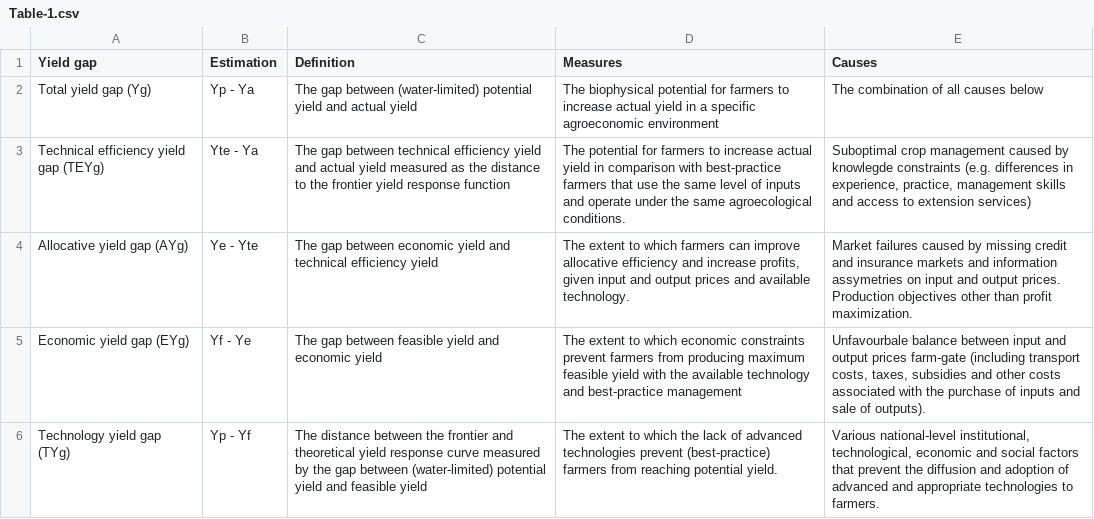
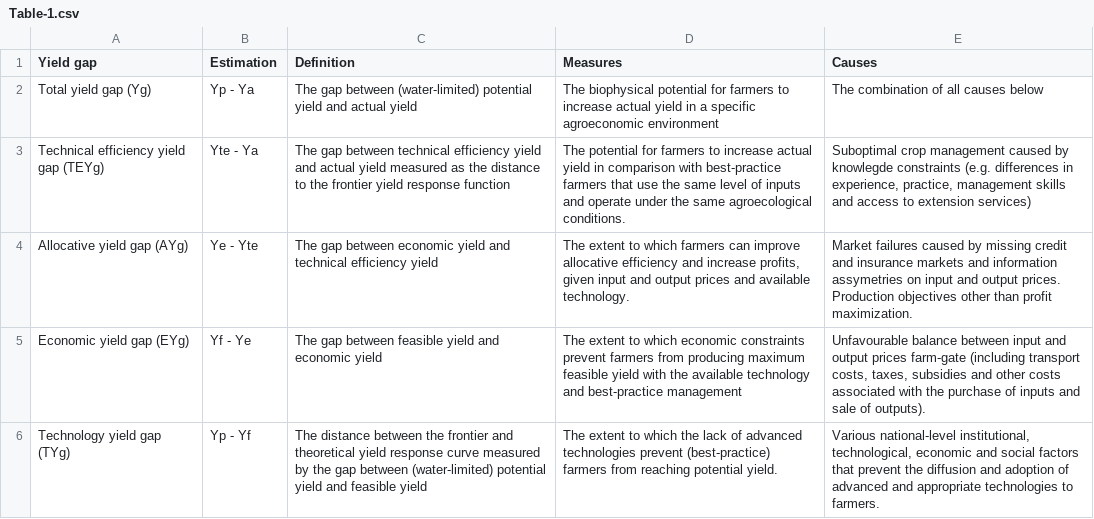
Before and after one commit to tom13878/NGAYG, a CSV file: FigTabMap/Table-1.csv, drawn as a sheet.

Commit message:
Corrected spelling mistake in table

```diff
--- a/FigTabMap/Table-1.csv
+++ b/FigTabMap/Table-1.csv
@@ -4,3 +4,3 @@ Technical efficiency yield gap (TEYg),Yte - Ya,The gap between technical efficie
 Allocative yield gap (AYg),Ye - Yte,The gap between economic yield and technical efficiency yield,"The extent to which farmers can improve allocative efficiency and increase profits, given input and output prices and available technology. ",Market failures caused by missing credit and insurance markets and information assymetries on input and output prices. Production objectives other than profit maximization.
-Economic yield gap (EYg),Yf - Ye,The gap between feasible yield and economic yield,The extent to which economic constraints prevent farmers from producing maximum feasible yield  with the available technology and best-practice management,"Unfavourbale balance between input and output prices farm-gate (including transport costs, taxes, subsidies and other costs associated with the purchase of inputs and sale of outputs). "
+Economic yield gap (EYg),Yf - Ye,The gap between feasible yield and economic yield,The extent to which economic constraints prevent farmers from producing maximum feasible yield  with the available technology and best-practice management,"Unfavourable balance between input and output prices farm-gate (including transport costs, taxes, subsidies and other costs associated with the purchase of inputs and sale of outputs). "
 Technology yield gap (TYg),Yp - Yf,The distance between the frontier and theoretical yield response curve measured by the gap between (water-limited) potential yield and feasible yield,The extent to which the lack of advanced technologies prevent (best-practice) farmers from reaching potential yield.,"Various national-level institutional, technological, economic and social factors that prevent the diffusion and adoption of advanced and appropriate technologies to farmers. "
```
